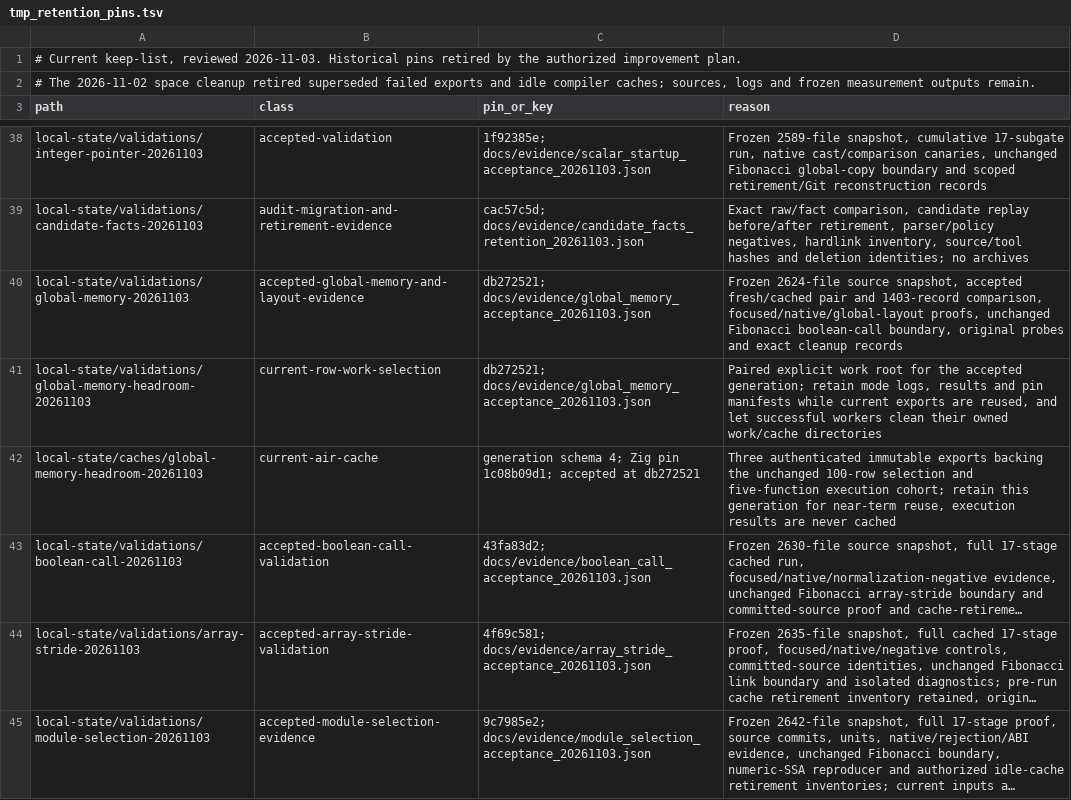
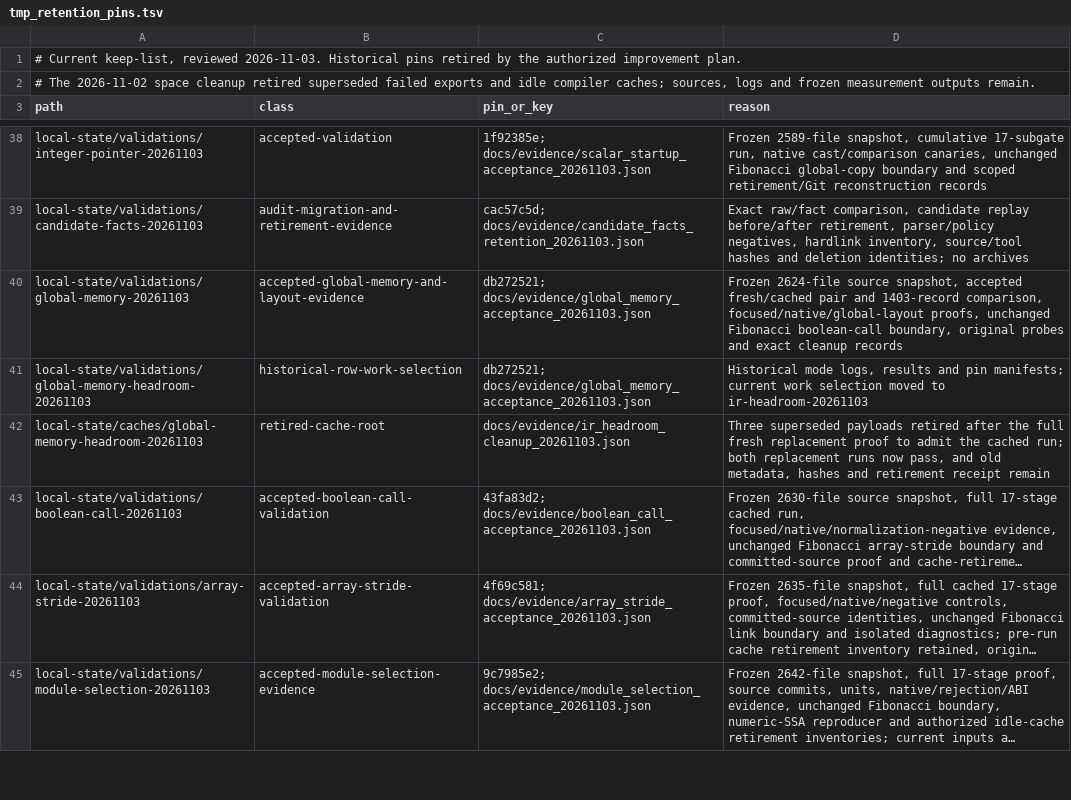
Before and after one commit to alogic0/z-llvm, a TSV file: docs/evidence/tmp_retention_pins.tsv, drawn as a sheet; only a part is shown, gaps mark what is left out; long unchanged cells end in …; the diff covers the shown part only; the diff names each change by its address in the sheet, - before the commit and + after, or states it on an @@ line.

Commit message:
docs: accept IR serialization and reduced headroom checkpoint
Both 17-stage fresh/cached runs pass on the same 2,681-file source
snapshot; all 1,406 canonical records match. Record the 32.95 GB
admission and 24.36 GB runtime reserve, unchanged execution populations,
and the focused IR correctness evidence.

Retire 3.92 GB of superseded AIR after the full fresh replacement proof
to admit the cached run. Keep hashes, metadata, failed-attempt evidence
and all 13 original source probes. No archives are created.

```diff
--- a/docs/evidence/tmp_retention_pins.tsv
+++ b/docs/evidence/tmp_retention_pins.tsv
-B41 (class): current-row-work-selection
+B41 (class): historical-row-work-selection
-D41 (reason): Paired explicit work root for the accepted generation; retain mode logs, results and pin manifests while current exports are reused, and let successful workers clean their owned work/cache directories
+D41 (reason): Historical mode logs, results and pin manifests; current work selection moved to ir-headroom-20261103
-B42 (class): current-air-cache
+B42 (class): retired-cache-root
-C42 (pin_or_key): generation schema 4; Zig pin 1c08b09d1; accepted at db272521
+C42 (pin_or_key): docs/evidence/ir_headroom_cleanup_20261103.json
-D42 (reason): Three authenticated immutable exports backing the unchanged 100-row selection and five-function execution cohort; retain this generation for near-term reuse, execution results are never cached
+D42 (reason): Three superseded payloads retired after the full fresh replacement proof to admit the cached run; both replacement runs now pass, and old metadata, hashes and retirement receipt remain
```
Also changed, not shown: 10 edited cells elsewhere in this file, 11 other files.
